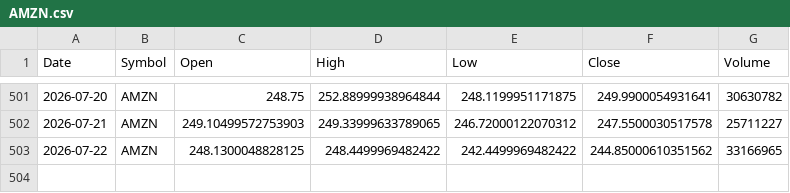
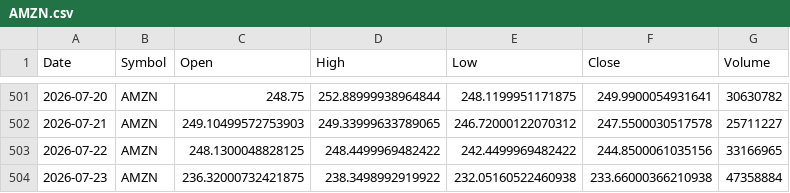
Before and after one commit to x1lde/SeerX, a CSV file: data/stocks/AMZN.csv, drawn as a sheet; only a part is shown, gaps mark what is left out.

```diff
--- a/data/stocks/AMZN.csv
+++ b/data/stocks/AMZN.csv
@@ -502,2 +502,3 @@ Date,Symbol,Open,High,Low,Close,Volume
 2026-07-21,AMZN,249.10499572753903,249.33999633789065,246.72000122070312,247.5500030517578,25711227
-2026-07-22,AMZN,248.1300048828125,248.4499969482422,242.4499969482422,244.85000610351562,33166965
+2026-07-22,AMZN,248.1300048828125,248.4499969482422,242.4499969482422,244.8500061035156,33166965
+2026-07-23,AMZN,236.32000732421875,238.3498992919922,232.05160522460938,233.66000366210938,47358884
```
Also changed, not shown: data/crypto/BTC-USD.csv, data/stocks/AAPL.csv, 5 other files.
